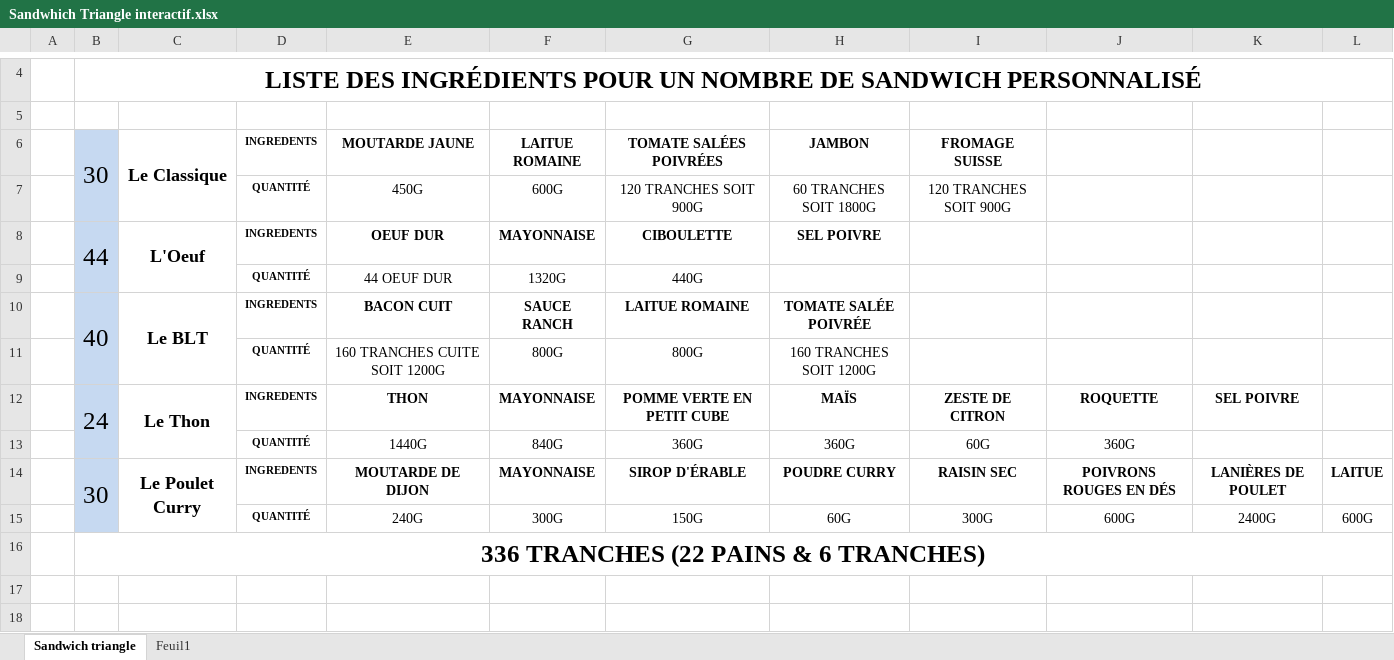
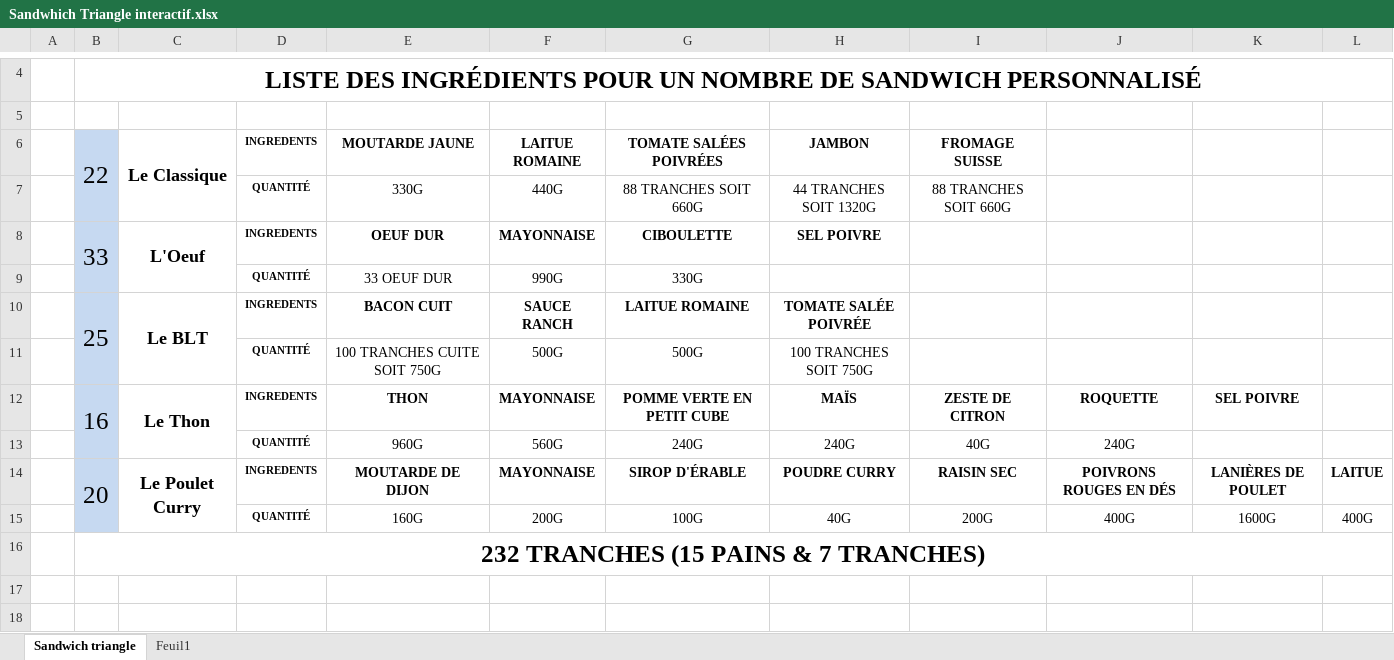
Before and after one commit to marcuslelus/pelusoCuisine, an Excel workbook: PRODUCTION/QUANTITÉS INTERACTIVES/Sandwhich Triangle interactif.xlsx, sheet Sandwich triangle, drawn as a sheet; only a part is shown, gaps mark what is left out; values as stored, in another font and other column widths than the file's, no borders; removed rows and columns are numbered as before the commit, all else as after; the diff names each change by its address in the sheet, - before the commit and + after, or states it on an @@ line.

```diff
--- a/PRODUCTION/QUANTITÉS INTERACTIVES/Sandwhich Triangle interactif.xlsx (sheet Sandwich triangle)
+++ b/PRODUCTION/QUANTITÉS INTERACTIVES/Sandwhich Triangle interactif.xlsx (sheet Sandwich triangle)
-B6: 30
+B6: 22
-row 7:  |  |  | QUANTITÉ | 450G | 600G | 120 TRANCHES SOIT 900G | 60 TRANCHES SOIT 1800G | 120 TRANCHES SOIT 900G
+row 7:  |  |  | QUANTITÉ | 330G | 440G | 88 TRANCHES SOIT 660G | 44 TRANCHES SOIT 1320G | 88 TRANCHES SOIT 660G
-B8 (22): 44
+B8 (22): 33
-row 9:  |  |  | QUANTITÉ | 44 OEUF DUR | 1320G | 440G
+row 9:  |  |  | QUANTITÉ | 33 OEUF DUR | 990G | 330G
-B10 (22): 40
+B10 (22): 25
-E11 (MOUTARDE JAUNE): 160 TRANCHES CUITE SOIT 1200G
+E11 (MOUTARDE JAUNE): 100 TRANCHES CUITE SOIT 750G
-F11 (LAITUE ROMAINE): 800G
+F11 (LAITUE ROMAINE): 500G
-G11 (TOMATE SALÉES POIVRÉES): 800G
+G11 (TOMATE SALÉES POIVRÉES): 500G
-H11 (JAMBON): 160 TRANCHES SOIT 1200G
+H11 (JAMBON): 100 TRANCHES SOIT 750G
-B12 (22): 24
+B12 (22): 16
-row 13:  |  |  | QUANTITÉ | 1440G | 840G | 360G | 360G | 60G | 360G
+row 13:  |  |  | QUANTITÉ | 960G | 560G | 240G | 240G | 40G | 240G
-B14 (22): 30
+B14 (22): 20
-row 15:  |  |  | QUANTITÉ | 240G | 300G | 150G | 60G | 300G | 600G | 2400G | 600G
+row 15:  |  |  | QUANTITÉ | 160G | 200G | 100G | 40G | 200G | 400G | 1600G | 400G
-B16 (22): 336 TRANCHES (22 PAINS & 6 TRANCHES)
+B16 (22): 232 TRANCHES (15 PAINS & 7 TRANCHES)
```
Also changed, not shown: sheet Feuil1, HORAIRE/ANNÉE 2018/template new horare.xlsx, PRODUCTION/QUANTITÉS INTERACTIVES/WRAP Quantité interactif.xlsx, 7 other files.
